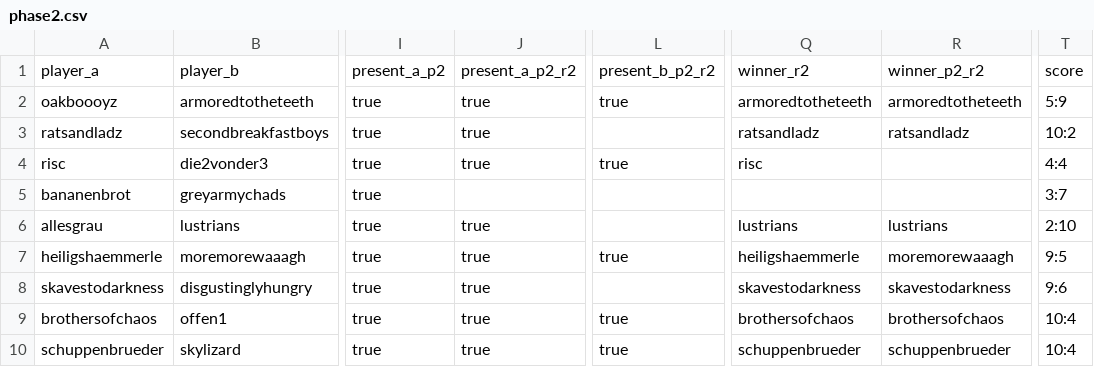
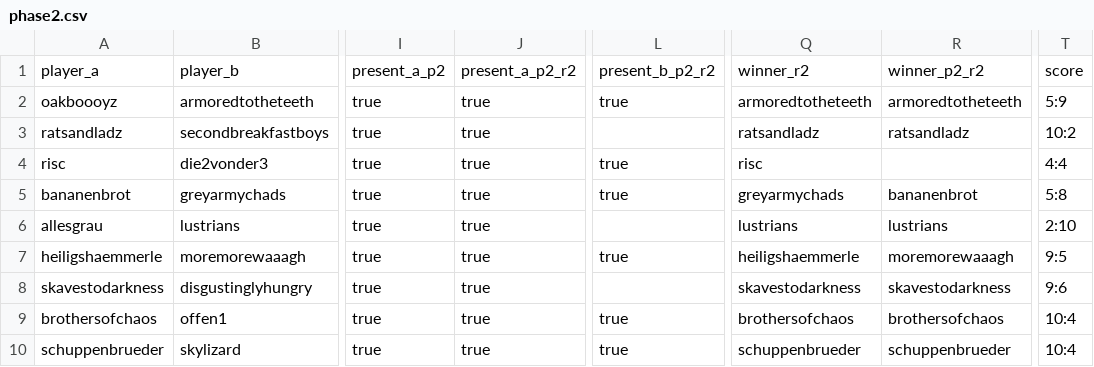
Before and after one commit to sigmareskaliert/sigmareskaliert, a CSV file: _data/pairings/phase2.csv, drawn as a sheet; only a part is shown, gaps mark what is left out; the diff names each change by its address in the sheet, - before the commit and + after, or states it on an @@ line.

Commit message:
Update phase2.csv

```diff
--- a/_data/pairings/phase2.csv
+++ b/_data/pairings/phase2.csv
-J5: (empty)
+J5: true
-L5: (empty)
+L5: true
-Q5: (empty)
+Q5: greyarmychads
-R5: (empty)
+R5: bananenbrot
-T5: 3:7
+T5: 5:8
```
